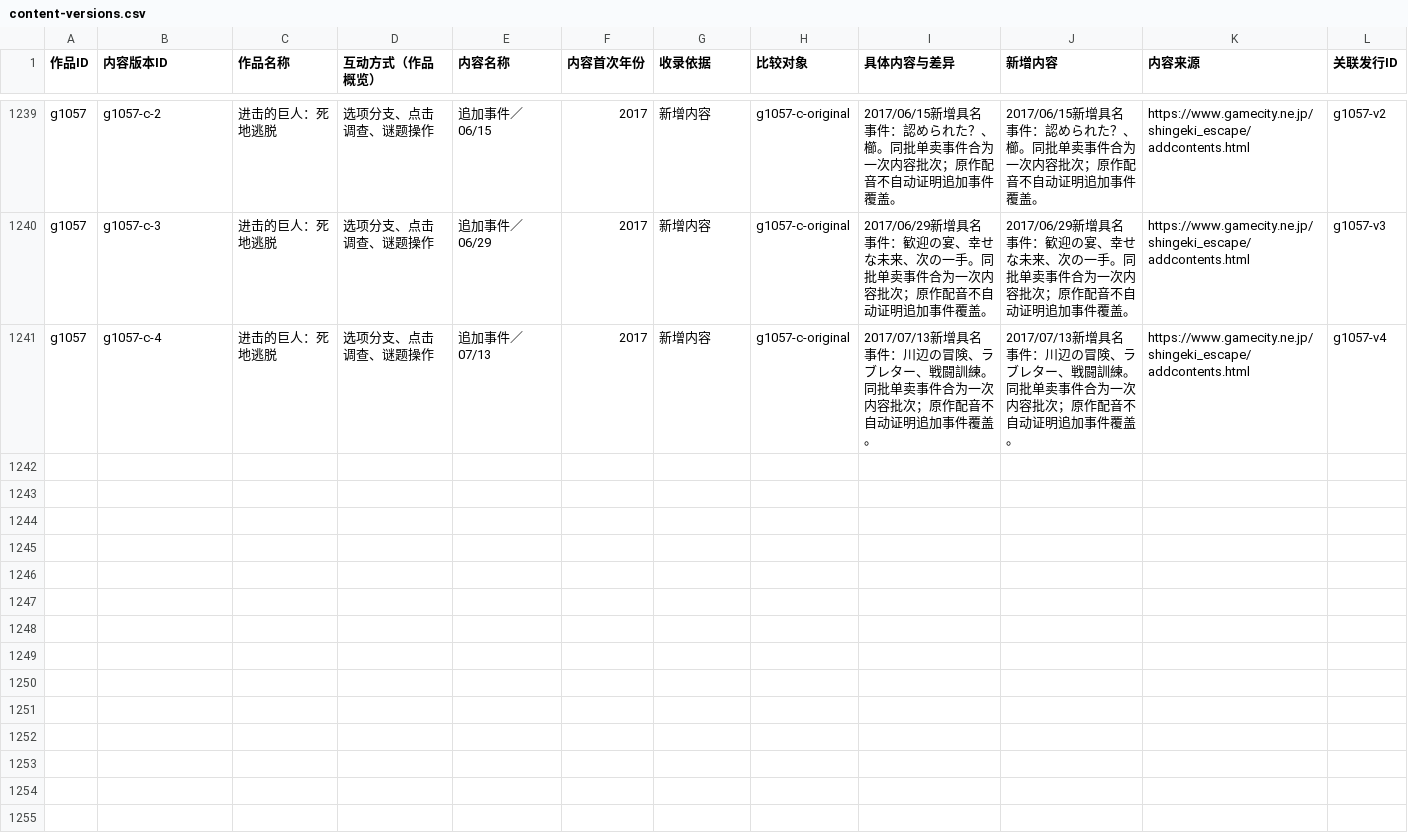
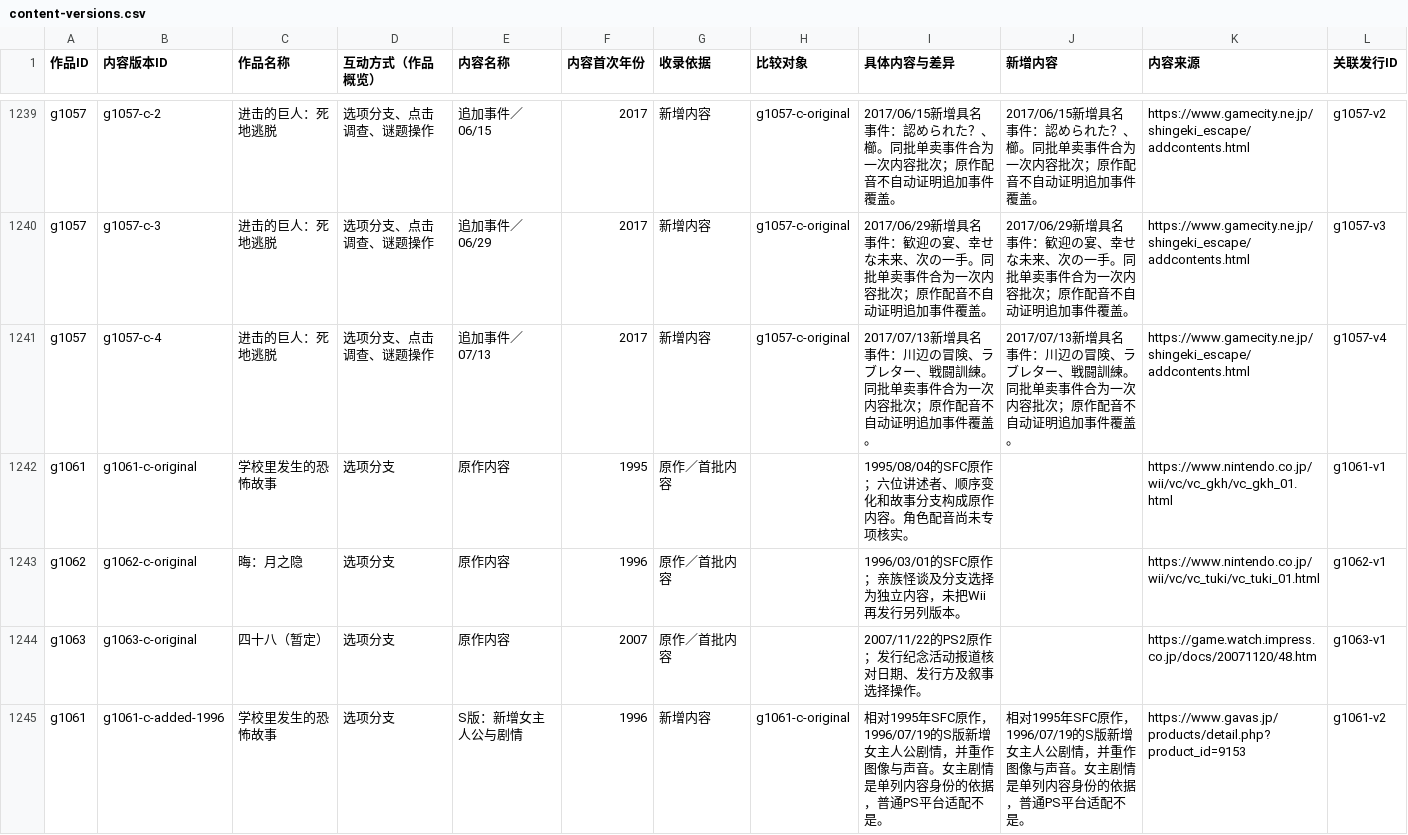
Before and after one commit to wt1234-donkey/visual-novel, a CSV file: data/content-versions.csv, drawn as a sheet; only a part is shown, gaps mark what is left out.

```diff
--- a/data/content-versions.csv
+++ b/data/content-versions.csv
@@ -1241 +1241,5 @@ g1057,g1057-c-3,进击的巨人：死地逃脱,选项分支、点击调查、谜
 g1057,g1057-c-4,进击的巨人：死地逃脱,选项分支、点击调查、谜题操作,追加事件／07/13,2017,新增内容,g1057-c-original,2017/07/13新增具名事件：川辺の冒険、ラブレター、戦闘訓練。同批单卖事件合为一次内容批次；原作配音不自动证明追加事件覆盖。,2017/07/13新增具名事件：川辺の冒険、ラブレター、戦闘訓練。同批单卖事件合为一次内容批次；原作配音不自动证明追加事件覆盖。,https://www.gamecity.ne.jp/shingeki_escape/addcontents.html,g1057-v4
+g1061,g1061-c-original,学校里发生的恐怖故事,选项分支,原作内容,1995,原作／首批内容,,1995/08/04的SFC原作；六位讲述者、顺序变化和故事分支构成原作内容。角色配音尚未专项核实。,,https://www.nintendo.co.jp/wii/vc/vc_gkh/vc_gkh_01.html,g1061-v1
+g1062,g1062-c-original,晦：月之隐,选项分支,原作内容,1996,原作／首批内容,,1996/03/01的SFC原作；亲族怪谈及分支选择为独立内容，未把Wii再发行另列版本。,,https://www.nintendo.co.jp/wii/vc/vc_tuki/vc_tuki_01.html,g1062-v1
+g1063,g1063-c-original,四十八（暂定）,选项分支,原作内容,2007,原作／首批内容,,2007/11/22的PS2原作；发行纪念活动报道核对日期、发行方及叙事选择操作。,,https://game.watch.impress.co.jp/docs/20071120/48.htm,g1063-v1
+g1061,g1061-c-added-1996,学校里发生的恐怖故事,选项分支,S版：新增女主人公与剧情,1996,新增内容,g1061-c-original,相对1995年SFC原作，1996/07/19的S版新增女主人公剧情，并重作图像与声音。女主剧情是单列内容身份的依据，普通PS平台适配不是。,相对1995年SFC原作，1996/07/19的S版新增女主人公剧情，并重作图像与声音。女主剧情是单列内容身份的依据，普通PS平台适配不是。,https://www.gavas.jp/products/detail.php?product_id=9153,g1061-v2
```
Also changed, not shown: data/interaction-modes.csv, 4 other files.
